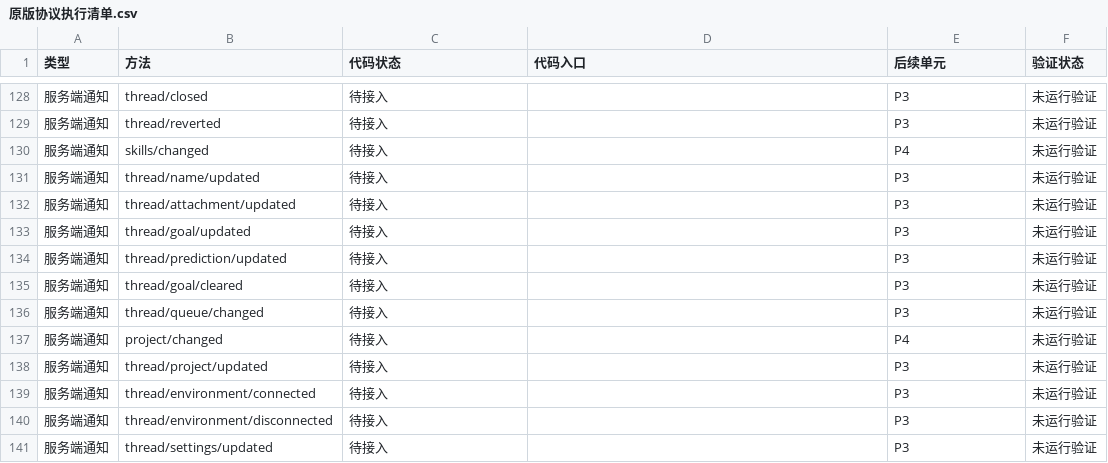
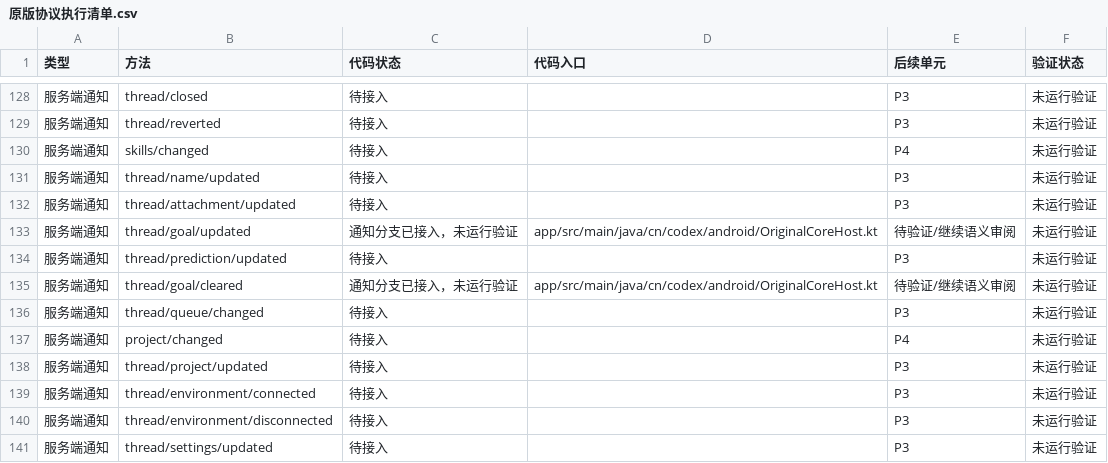
Before and after one commit to sy220284/999, a CSV file: 安卓Codex/文档/原版协议执行清单.csv, drawn as a sheet; only a part is shown, gaps mark what is left out; the diff covers the shown part only.

```diff
--- a/安卓Codex/文档/原版协议执行清单.csv
+++ b/安卓Codex/文档/原版协议执行清单.csv
@@ -132,5 +132,5 @@
 服务端通知,thread/attachment/updated,待接入,,P3,未运行验证
-服务端通知,thread/goal/updated,待接入,,P3,未运行验证
+服务端通知,thread/goal/updated,通知分支已接入，未运行验证,app/src/main/java/cn/codex/android/OriginalCoreHost.kt,待验证/继续语义审阅,未运行验证
 服务端通知,thread/prediction/updated,待接入,,P3,未运行验证
-服务端通知,thread/goal/cleared,待接入,,P3,未运行验证
+服务端通知,thread/goal/cleared,通知分支已接入，未运行验证,app/src/main/java/cn/codex/android/OriginalCoreHost.kt,待验证/继续语义审阅,未运行验证
 服务端通知,thread/queue/changed,待接入,,P3,未运行验证
```
Also changed, not shown: 46 edited cells elsewhere in this file, 27 other files.
